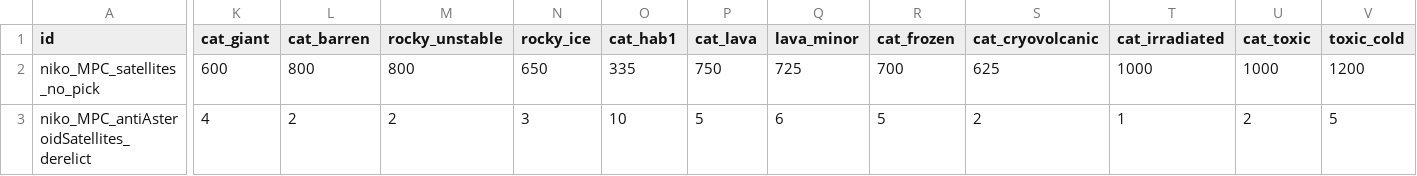
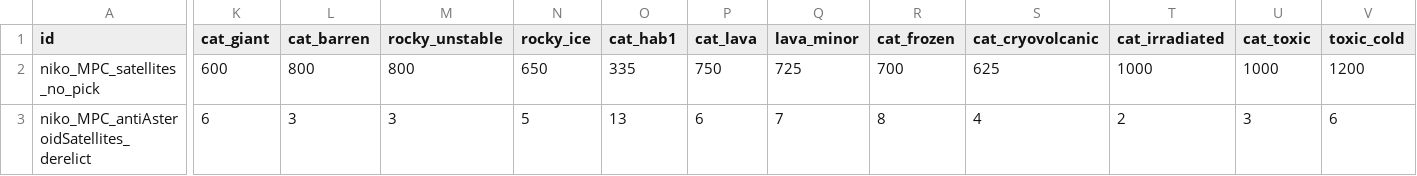
Before and after one commit to nikothedude/MorePlanetaryConditions, a CSV file: data/campaign/procgen/condition_gen_data.csv, drawn as a sheet; only a part is shown, gaps mark what is left out; the diff covers the shown part only; the diff names each change by its address in the sheet, - before the commit and + after, or states it on an @@ line.

Commit message:
:(

```diff
--- a/data/campaign/procgen/condition_gen_data.csv
+++ b/data/campaign/procgen/condition_gen_data.csv
-K3 (cat_giant): 4
+K3 (cat_giant): 6
-L3 (cat_barren): 2
+L3 (cat_barren): 3
-M3 (rocky_unstable): 2
+M3 (rocky_unstable): 3
-N3 (rocky_ice): 3
+N3 (rocky_ice): 5
-O3 (cat_hab1): 10
+O3 (cat_hab1): 13
-P3 (cat_lava): 5
+P3 (cat_lava): 6
-Q3 (lava_minor): 6
+Q3 (lava_minor): 7
-R3 (cat_frozen): 5
+R3 (cat_frozen): 8
-S3 (cat_cryovolcanic): 2
+S3 (cat_cryovolcanic): 4
-T3 (cat_irradiated): 1
+T3 (cat_irradiated): 2
-U3 (cat_toxic): 2
+U3 (cat_toxic): 3
-V3 (toxic_cold): 5
+V3 (toxic_cold): 6
```
Also changed, not shown: 7 edited cells elsewhere in this file.
